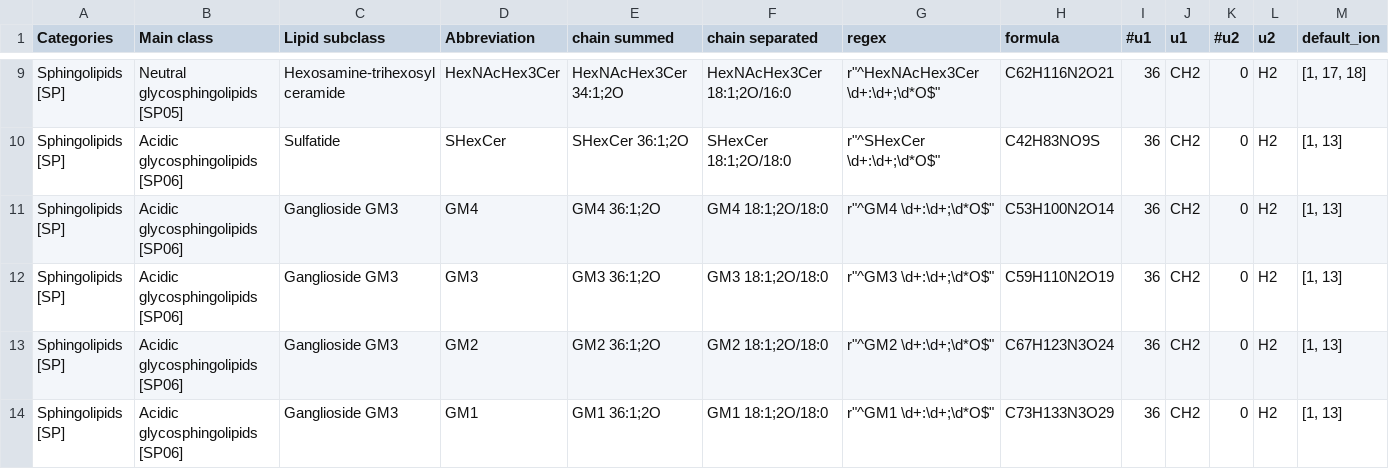
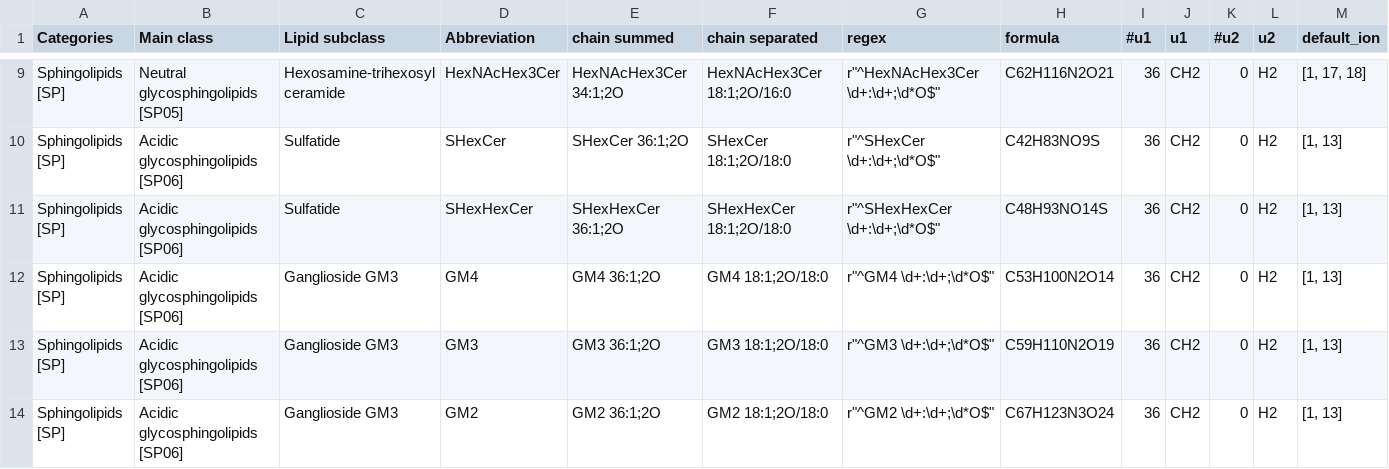
Before and after one commit to yufongpeng/SphingolipidsID.jl, a CSV file: config/CLASSDB.csv, drawn as a sheet; only a part is shown, gaps mark what is left out; the shorter side is filled out with more unchanged rows; rows hold the shown columns only; the diff names each change by its address in the sheet, - before the commit and + after, or states it on an @@ line.

```diff
--- a/config/CLASSDB.csv
+++ b/config/CLASSDB.csv
+row 11: Sphingolipids [SP] | Acidic glycosphingolipids [SP06] | Sulfatide | SHexHexCer | SHexHexCer 36:1;2O | SHexHexCer 18:1;2O/18:0 | r"^SHexHexCer \d+:\d+;\d*O$" | C48H93NO14S | 36 | CH2 | 0 | H2 | [1, 13]
```
Also changed, not shown: config/ADDUCTCODE.csv, 24 other files.
